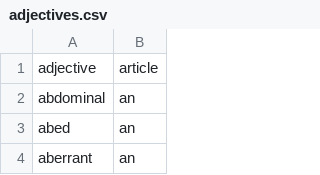
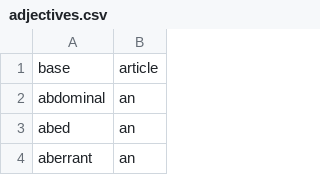
Before and after one commit to rddunphy/PassphraseGenerator, a CSV file: data/adjectives.csv, drawn as a sheet; only a part is shown.

```diff
--- a/data/adjectives.csv
+++ b/data/adjectives.csv
@@ -1,2 +1,2 @@
-adjective,article
+base,article
 abdominal,an
```
Also changed, not shown: data/adverbs.csv, data/nouns.csv, 6 other files.
